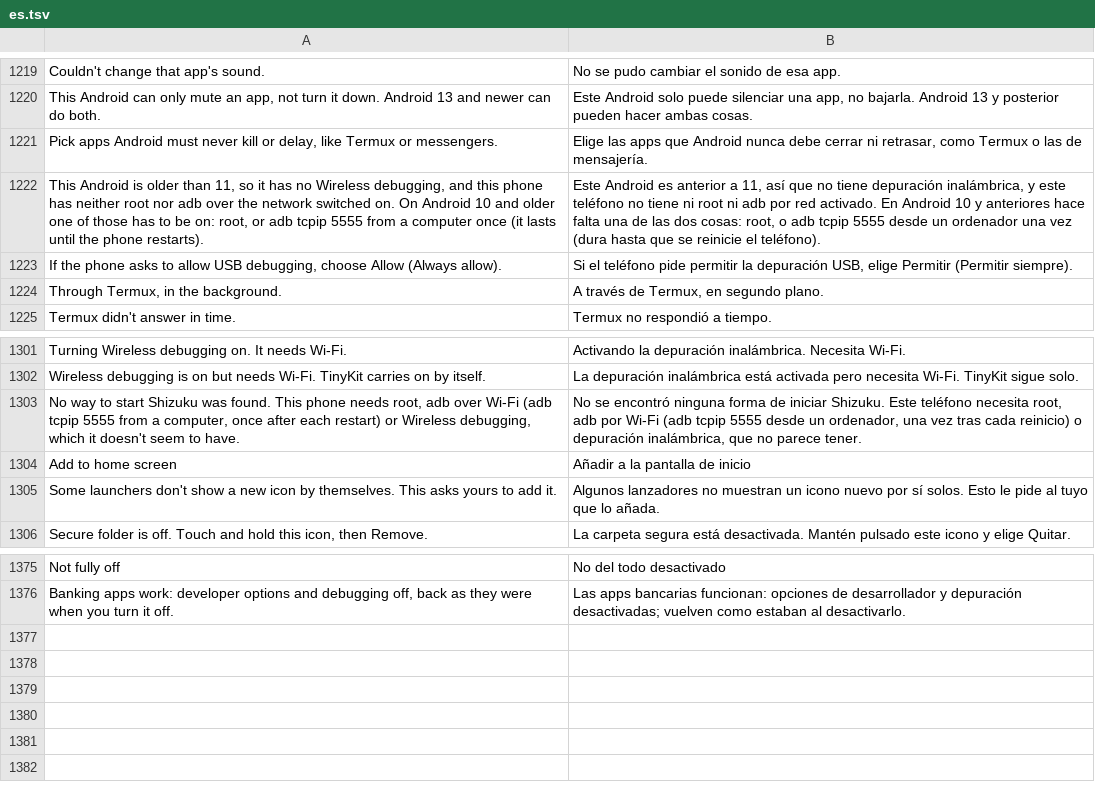
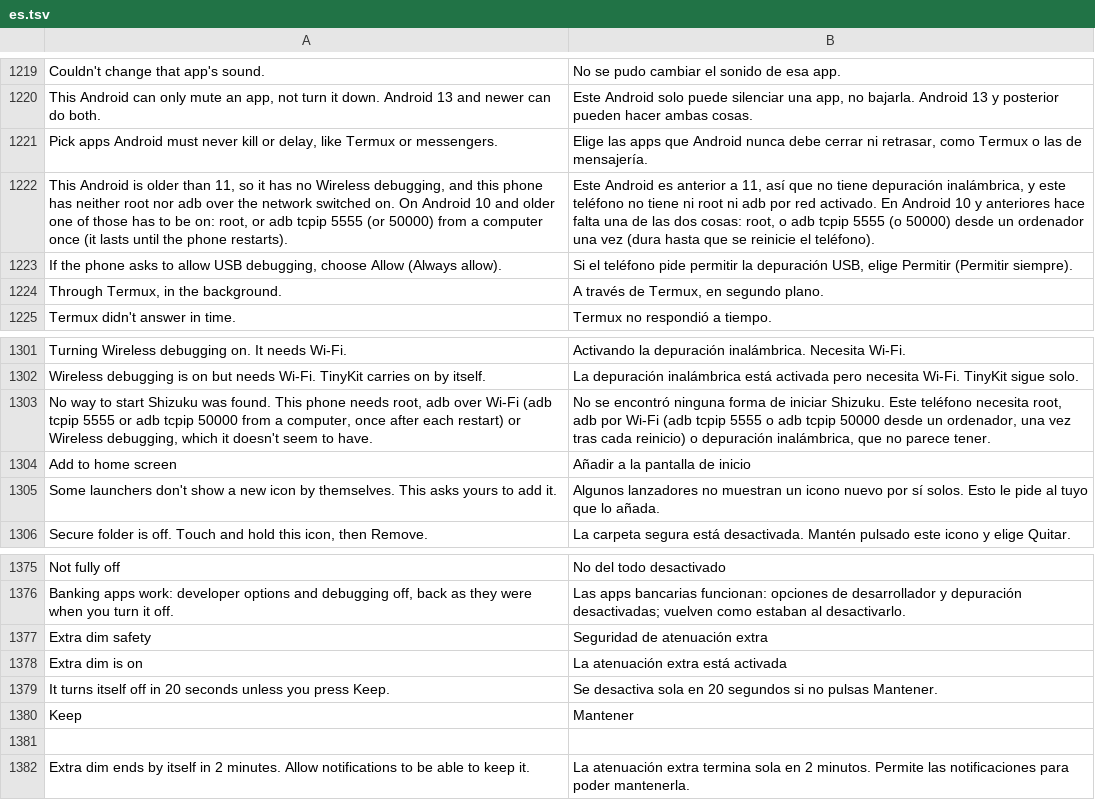
Before and after one commit to Order52/tinykit, a TSV file: app/src/main/assets/i18n/es.tsv, drawn as a sheet; only a part is shown, gaps mark what is left out.

```diff
--- a/app/src/main/assets/i18n/es.tsv
+++ b/app/src/main/assets/i18n/es.tsv
@@ -1221,3 +1221,3 @@ This Android can only mute an app, not turn it down. Android 13 and newer can do
 Pick apps Android must never kill or delay, like Termux or messengers.	Elige las apps que Android nunca debe cerrar ni retrasar, como Termux o las de mensajería.
-This Android is older than 11, so it has no Wireless debugging, and this phone has neither root nor adb over the network switched on. On Android 10 and older one of those has to be on: root, or adb tcpip 5555 from a computer once (it lasts until the phone restarts).	Este Android es anterior a 11, así que no tiene depuración inalámbrica, y este teléfono no tiene ni root ni adb por red activado. En Android 10 y anteriores hace falta una de las dos cosas: root, o adb tcpip 5555 desde un ordenador una vez (dura hasta que se reinicie el teléfono).
+This Android is older than 11, so it has no Wireless debugging, and this phone has neither root nor adb over the network switched on. On Android 10 and older one of those has to be on: root, or adb tcpip 5555 (or 50000) from a computer once (it lasts until the phone restarts).	Este Android es anterior a 11, así que no tiene depuración inalámbrica, y este teléfono no tiene ni root ni adb por red activado. En Android 10 y anteriores hace falta una de las dos cosas: root, o adb tcpip 5555 (o 50000) desde un ordenador una vez (dura hasta que se reinicie el teléfono).
 If the phone asks to allow USB debugging, choose Allow (Always allow).	Si el teléfono pide permitir la depuración USB, elige Permitir (Permitir siempre).
@@ -1302,3 +1302,3 @@ Turning Wireless debugging on. It needs Wi-Fi.	Activando la depuración inalámb
 Wireless debugging is on but needs Wi-Fi. TinyKit carries on by itself.	La depuración inalámbrica está activada pero necesita Wi-Fi. TinyKit sigue solo.
-No way to start Shizuku was found. This phone needs root, adb over Wi-Fi (adb tcpip 5555 from a computer, once after each restart) or Wireless debugging, which it doesn't seem to have.	No se encontró ninguna forma de iniciar Shizuku. Este teléfono necesita root, adb por Wi-Fi (adb tcpip 5555 desde un ordenador, una vez tras cada reinicio) o depuración inalámbrica, que no parece tener.
+No way to start Shizuku was found. This phone needs root, adb over Wi-Fi (adb tcpip 5555 or adb tcpip 50000 from a computer, once after each restart) or Wireless debugging, which it doesn't seem to have.	No se encontró ninguna forma de iniciar Shizuku. Este teléfono necesita root, adb por Wi-Fi (adb tcpip 5555 o adb tcpip 50000 desde un ordenador, una vez tras cada reinicio) o depuración inalámbrica, que no parece tener.
 Add to home screen	Añadir a la pantalla de inicio
@@ -1376 +1376,7 @@ Not fully off	No del todo desactivado
 Banking apps work: developer options and debugging off, back as they were when you turn it off.	Las apps bancarias funcionan: opciones de desarrollador y depuración desactivadas; vuelven como estaban al desactivarlo.
+Extra dim safety	Seguridad de atenuación extra
+Extra dim is on	La atenuación extra está activada
+It turns itself off in 20 seconds unless you press Keep.	Se desactiva sola en 20 segundos si no pulsas Mantener.
+Keep	Mantener
+
+Extra dim ends by itself in 2 minutes. Allow notifications to be able to keep it.	La atenuación extra termina sola en 2 minutos. Permite las notificaciones para poder mantenerla.
```
Also changed, not shown: app/src/main/assets/i18n/ru.tsv, 13 other files.
